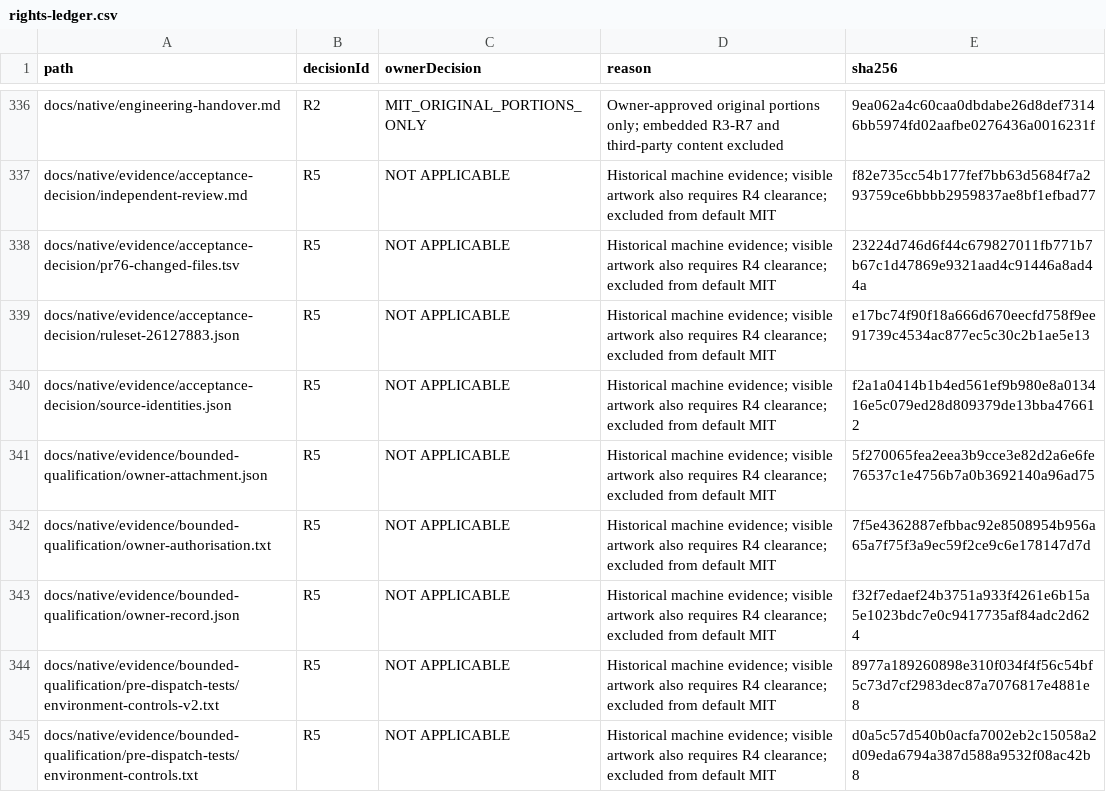
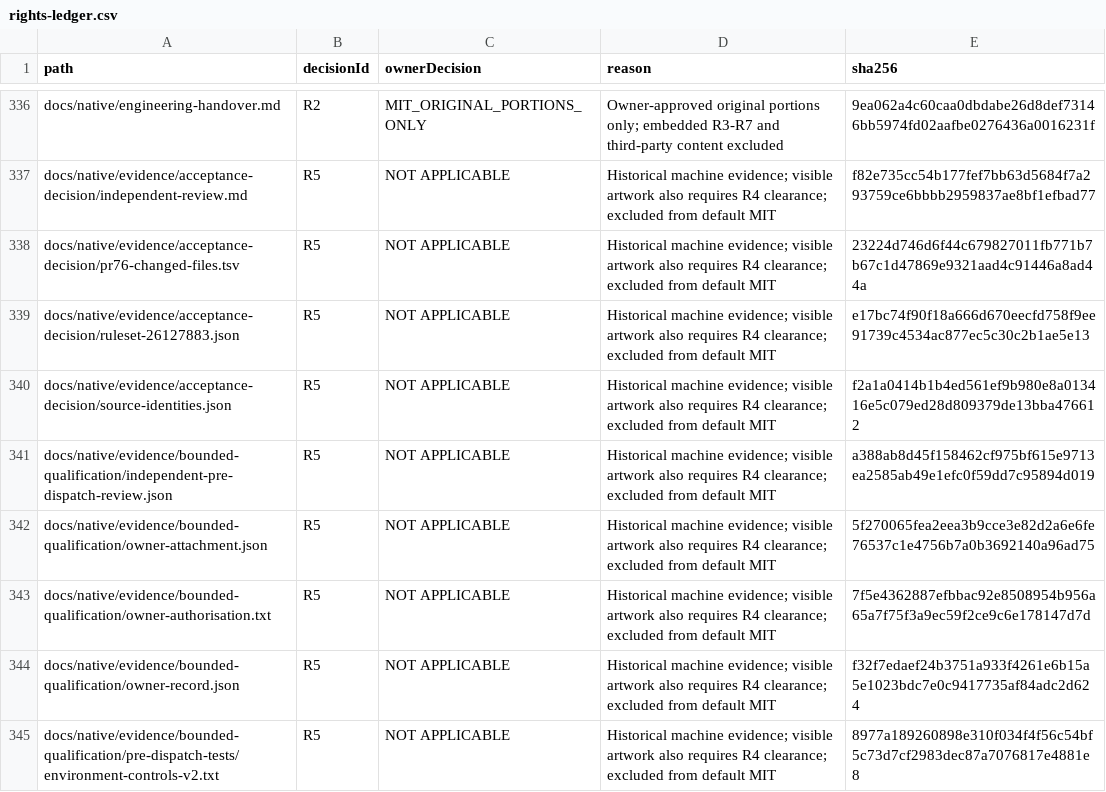
Before and after one commit to DouglasNLima/local-docs-studio, a CSV file: docs/open-source/evidence/goal62/rights-ledger.csv, drawn as a sheet; only a part is shown, gaps mark what is left out; the shorter side is filled out with more unchanged rows.

Commit message:
docs(native): retain independent R01 dispatch review [skip ci]

```diff
--- a/docs/open-source/evidence/goal62/rights-ledger.csv
+++ b/docs/open-source/evidence/goal62/rights-ledger.csv
@@ -340,2 +340,3 @@ docs/native/evidence/acceptance-decision/ruleset-26127883.json,R5,NOT APPLICABLE
 docs/native/evidence/acceptance-decision/source-identities.json,R5,NOT APPLICABLE,Historical machine evidence; visible artwork also requires R4 clearance; excluded from default MIT,f2a1a0414b1b4ed561ef9b980e8a013416e5c079ed28d809379de13bba476612
+docs/native/evidence/bounded-qualification/independent-pre-dispatch-review.json,R5,NOT APPLICABLE,Historical machine evidence; visible artwork also requires R4 clearance; excluded from default MIT,a388ab8d45f158462cf975bf615e9713ea2585ab49e1efc0f59dd7c95894d019
 docs/native/evidence/bounded-qualification/owner-attachment.json,R5,NOT APPLICABLE,Historical machine evidence; visible artwork also requires R4 clearance; excluded from default MIT,5f270065fea2eea3b9cce3e82d2a6e6fe76537c1e4756b7a0b3692140a96ad75
```
Also changed, not shown: 1 other file.
